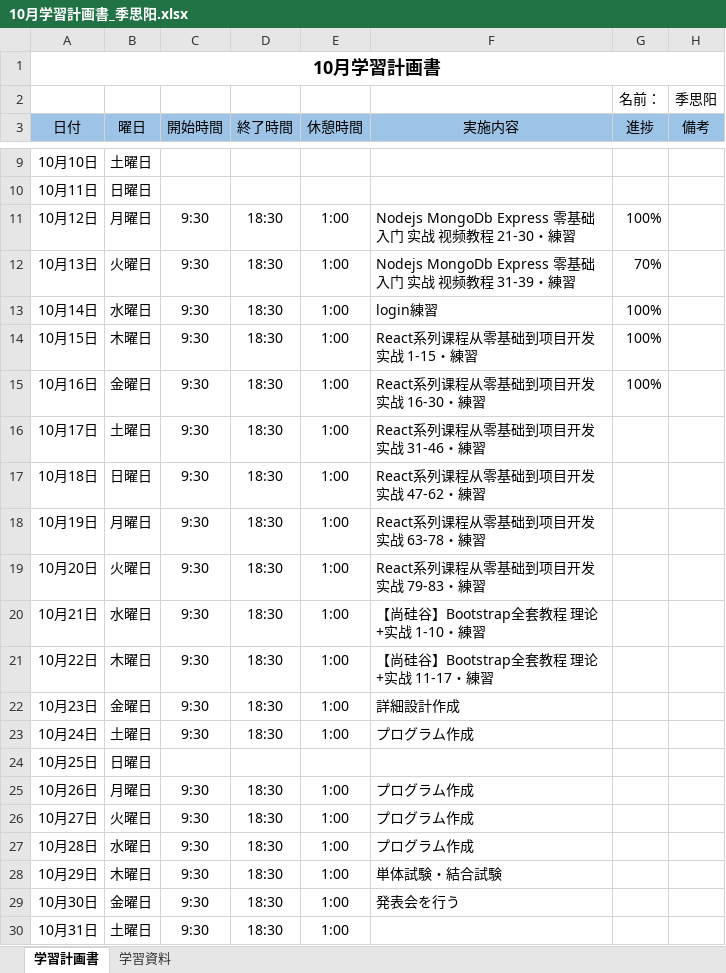
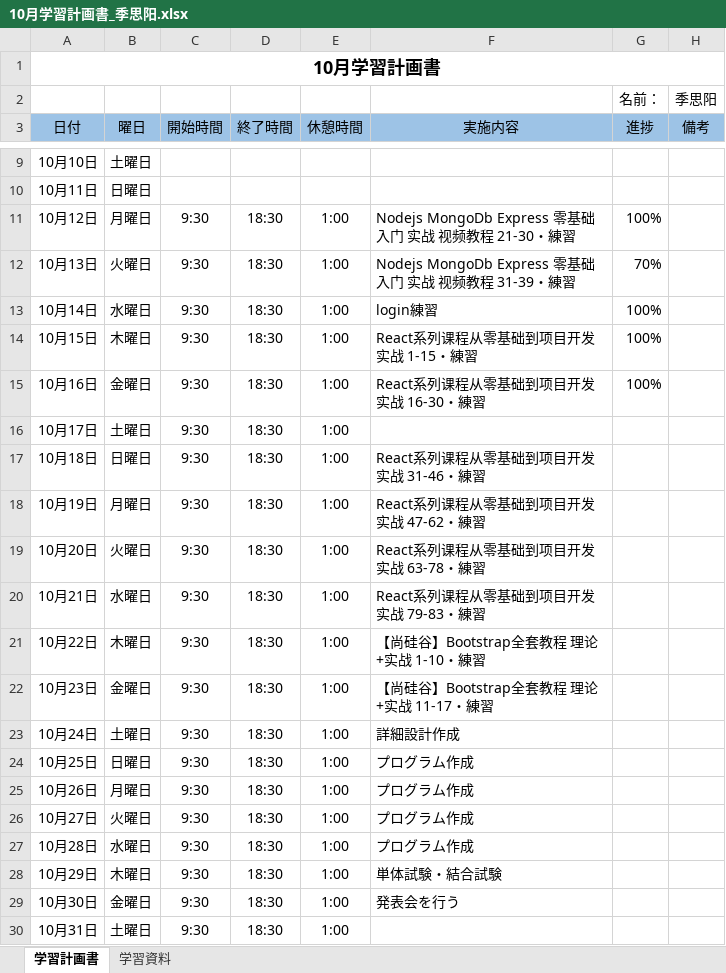
Before and after one commit to lzh840723/October_study, an Excel workbook: 進捗/10月学習計画書_季思阳.xlsx, sheet 学習計画書, drawn as a sheet; only a part is shown, gaps mark what is left out; values as stored, in another font and other column widths than the file's, no borders; the diff names each change by its address in the sheet, - before the commit and + after, or states it on an @@ line.

Commit message:
Update 10月学習計画書_季思阳.xlsx

```diff
--- a/進捗/10月学習計画書_季思阳.xlsx (sheet 学習計画書)
+++ b/進捗/10月学習計画書_季思阳.xlsx (sheet 学習計画書)
-F16 (実施内容): React系列课程从零基础到项目开发实战 31-46・練習
+F16 (実施内容): (empty)
-F17 (実施内容): React系列课程从零基础到项目开发实战 47-62・練習
+F17 (実施内容): React系列课程从零基础到项目开发实战 31-46・練習
-F18 (実施内容): React系列课程从零基础到项目开发实战 63-78・練習
+F18 (実施内容): React系列课程从零基础到项目开发实战 47-62・練習
-F19 (実施内容): React系列课程从零基础到项目开发实战 79-83・練習
+F19 (実施内容): React系列课程从零基础到项目开发实战 63-78・練習
-F20 (実施内容): 【尚硅谷】Bootstrap全套教程 理论+实战 1-10・練習
+F20 (実施内容): React系列课程从零基础到项目开发实战 79-83・練習
-F21 (実施内容): 【尚硅谷】Bootstrap全套教程 理论+实战 11-17・練習
+F21 (実施内容): 【尚硅谷】Bootstrap全套教程 理论+实战 1-10・練習
-F22 (実施内容): 詳細設計作成
+F22 (実施内容): 【尚硅谷】Bootstrap全套教程 理论+实战 11-17・練習
-F23 (実施内容): プログラム作成
+F23 (実施内容): 詳細設計作成
-C24 (開始時間): (empty)
+C24 (開始時間): 9:30
-D24 (終了時間): (empty)
+D24 (終了時間): 18:30
-E24 (休憩時間): (empty)
+E24 (休憩時間): 1:00
-F24 (実施内容): (empty)
+F24 (実施内容): プログラム作成
```
